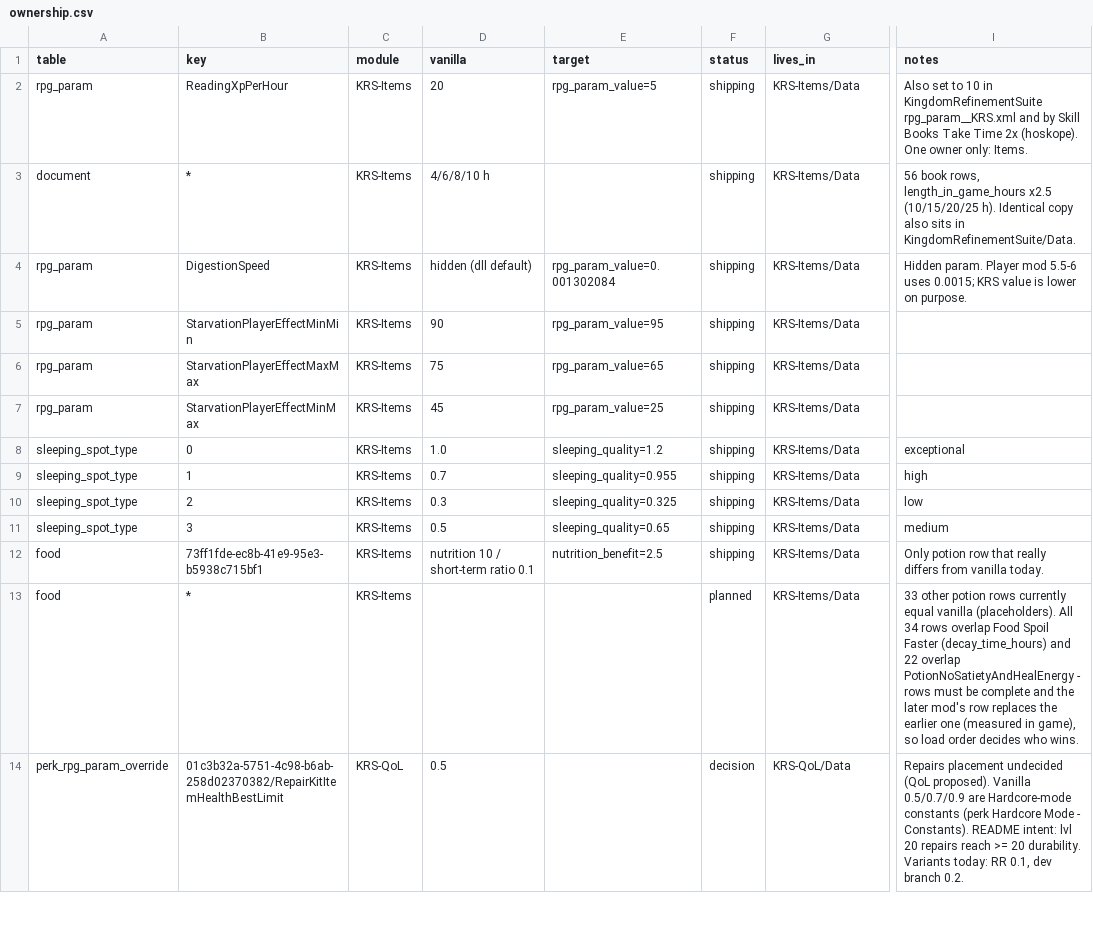
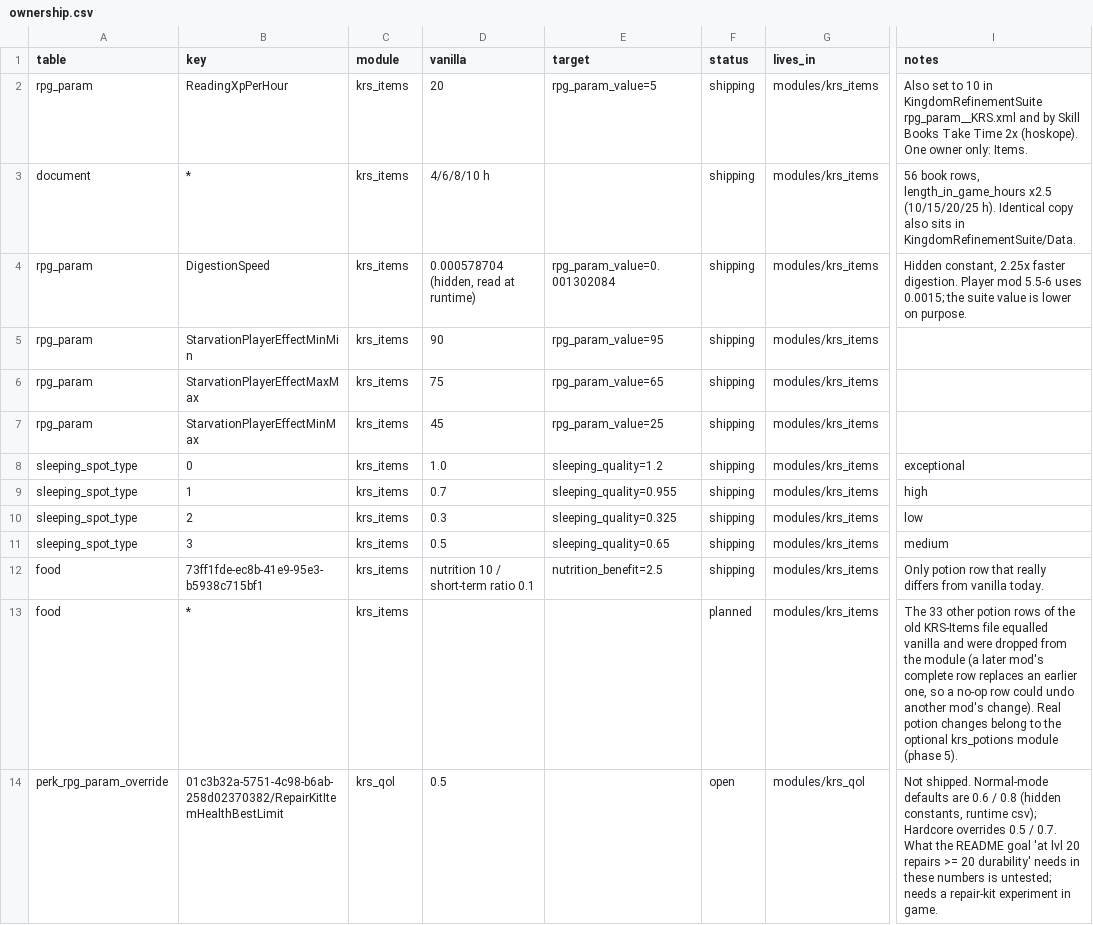
Before and after one commit to v-Kaefer/Kingdom-Refinement-Suite, a CSV file: docs/ownership.csv, drawn as a sheet; only a part is shown, gaps mark what is left out; the diff covers the shown part only; the diff names each change by its address in the sheet, - before the commit and + after, or states it on an @@ line.

```diff
--- a/docs/ownership.csv
+++ b/docs/ownership.csv
-C2:C13 (module): KRS-Items
+C2:C13 (module): krs_items
-G2:G13 (lives_in): KRS-Items/Data
+G2:G13 (lives_in): modules/krs_items
-D4 (vanilla): hidden (dll default)
+D4 (vanilla): 0.000578704 (hidden, read at runtime)
-I4 (notes): Hidden param. Player mod 5.5-6 uses 0.0015; KRS value is…
+I4 (notes): Hidden constant, 2.25x faster digestion. Player mod 5.5-6 uses 0.0015; the suite value is…
-I13 (notes): 33 other potion rows currently equal vanilla (placeholders). All 34 rows overlap Food Spoil Faster (decay_time_hours) and 22 overlap PotionNoSatietyAndHealEnergy - rows must be complete and the later mod's row replaces the earlier one (measured in game), so load order decides who wins.
+I13 (notes): The 33 other potion rows of the old KRS-Items file equalled vanilla and were dropped from the module (a later mod's complete row replaces an earlier one, so a no-op row could undo another mod's change). Real potion changes belong to the optional krs_potions module (phase 5).
-C14 (module): KRS-QoL
+C14 (module): krs_qol
-F14 (status): decision
+F14 (status): open
-G14 (lives_in): KRS-QoL/Data
+G14 (lives_in): modules/krs_qol
-I14 (notes): Repairs placement undecided (QoL proposed). Vanilla 0.5/0.7/0.9 are Hardcore-mode constants (perk Hardcore Mode - Constants). README intent: lvl 20 repairs reach >= 20 durability. Variants today: RR 0.1, dev branch 0.2.
+I14 (notes): Not shipped. Normal-mode defaults are 0.6 / 0.8 (hidden constants, runtime csv); Hardcore overrides 0.5 / 0.7. What the README goal 'at lvl 20 repairs >= 20 durability' needs in these numbers is untested; needs a repair-kit experiment in game.
```
Also changed, not shown: 47 edited cells elsewhere in this file, 53 other files.
